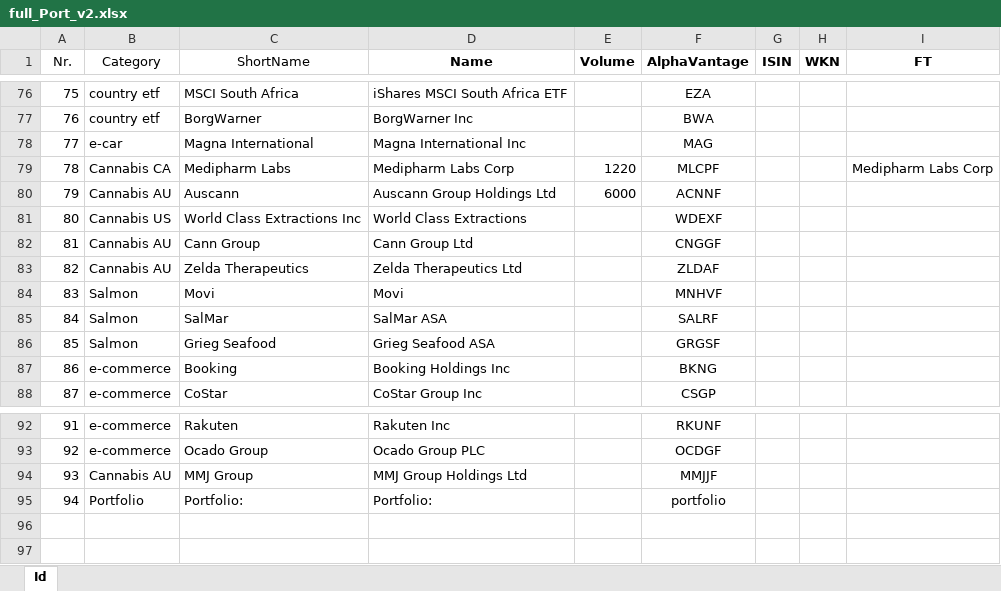
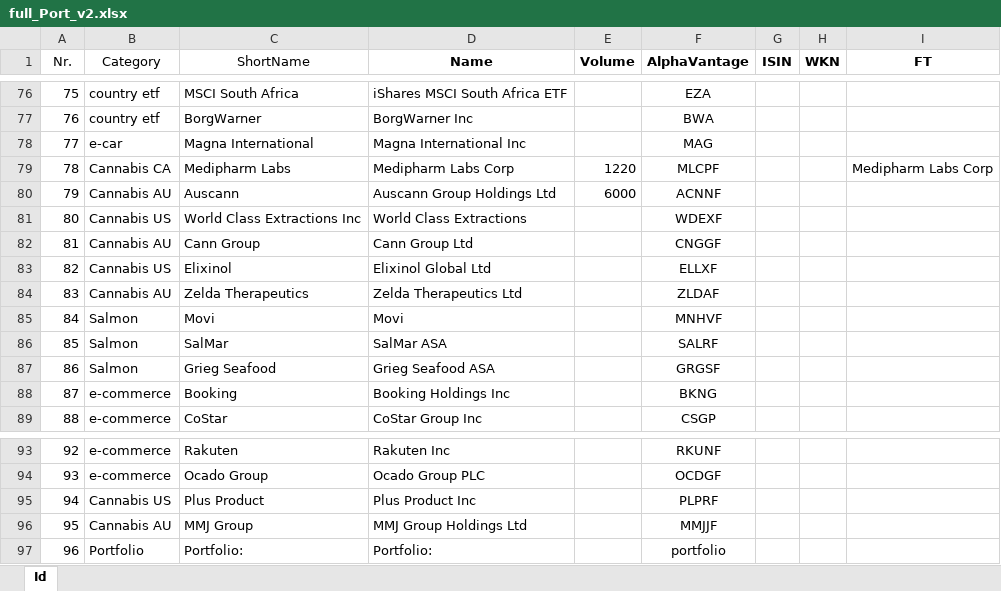
Before and after one commit to lampe142/portfolio, an Excel workbook: PositionInfo/full_Port_v2.xlsx, sheet Id, drawn as a sheet; only a part is shown, gaps mark what is left out; values as stored, in another font and other column widths than the file's, no borders; charts and pictures and conditional formats and table styles not drawn; addresses are those after the commit; the diff names each change by its address in the sheet, - before the commit and + after, or states it on an @@ line.

Commit message:
plus product added to the list

```diff
--- a/PositionInfo/full_Port_v2.xlsx (sheet Id)
+++ b/PositionInfo/full_Port_v2.xlsx (sheet Id)
+row 83: 82 | Cannabis US | Elixinol | Elixinol Global Ltd |  | ELLXF
@@ column A (Nr.) renumbered from row 84 down @@
+row 95: 94 | Cannabis US | Plus Product | Plus Product Inc |  | PLPRF
```
